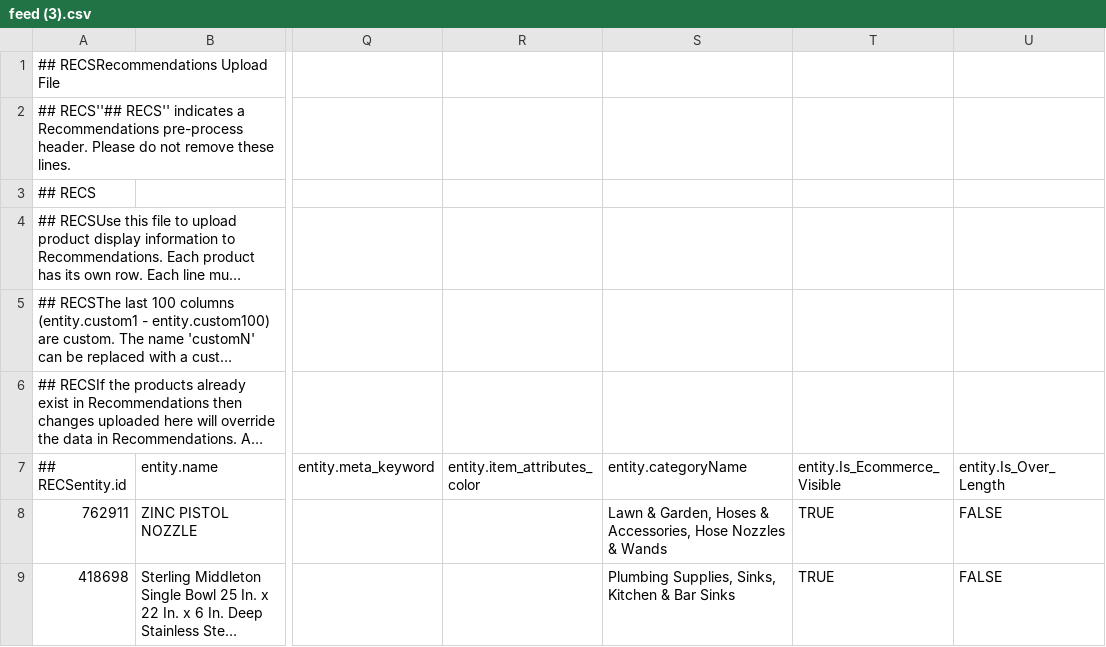
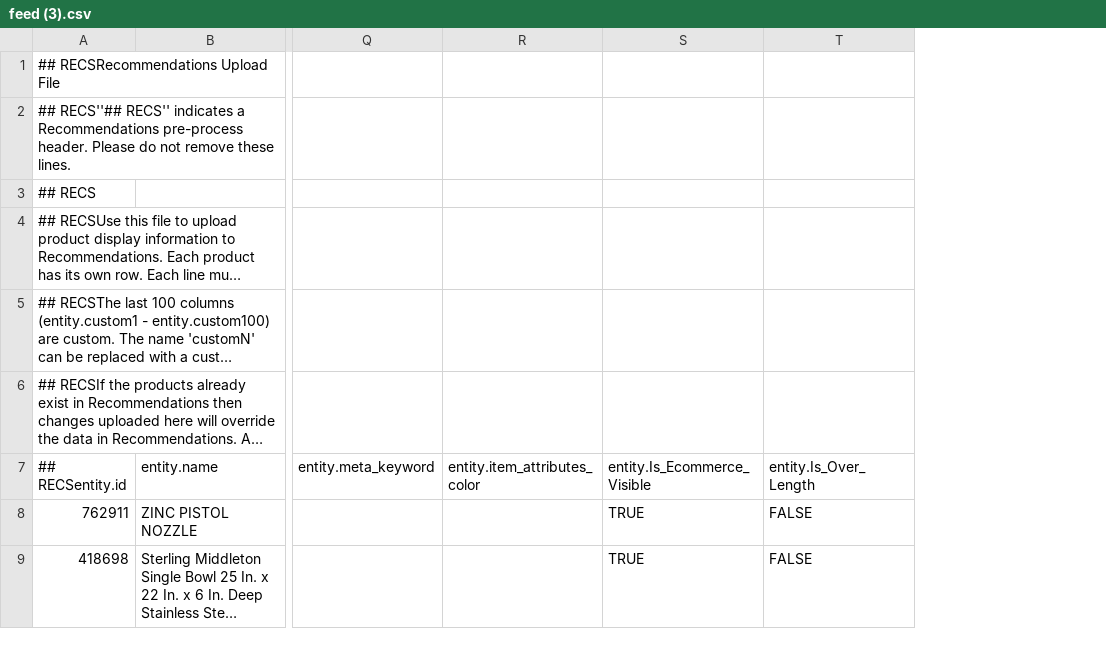
Before and after one commit to SUBIRAJRS/product-recommedation, a CSV file: feed (3).csv, drawn as a sheet; only a part is shown, gaps mark what is left out; long unchanged cells end in …; the diff names each change by its address in the sheet, - before the commit and + after, or states it on an @@ line.

Commit message:
Update feed (3).csv

```diff
--- a/feed (3).csv
+++ b/feed (3).csv
-column S (entity.categoryName), rows 8-9: Lawn & Garden, Hoses & Accessories, Hose Nozzles & Wands | Plumbing Supplies, Sinks, Kitchen & Bar Sinks
```
